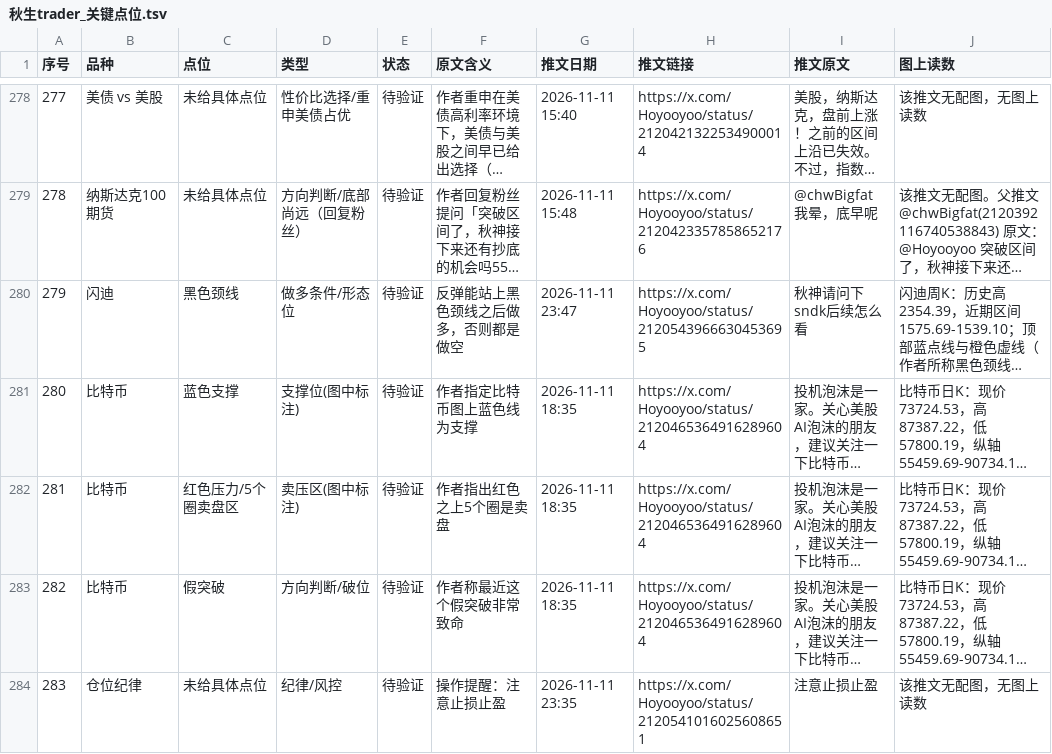
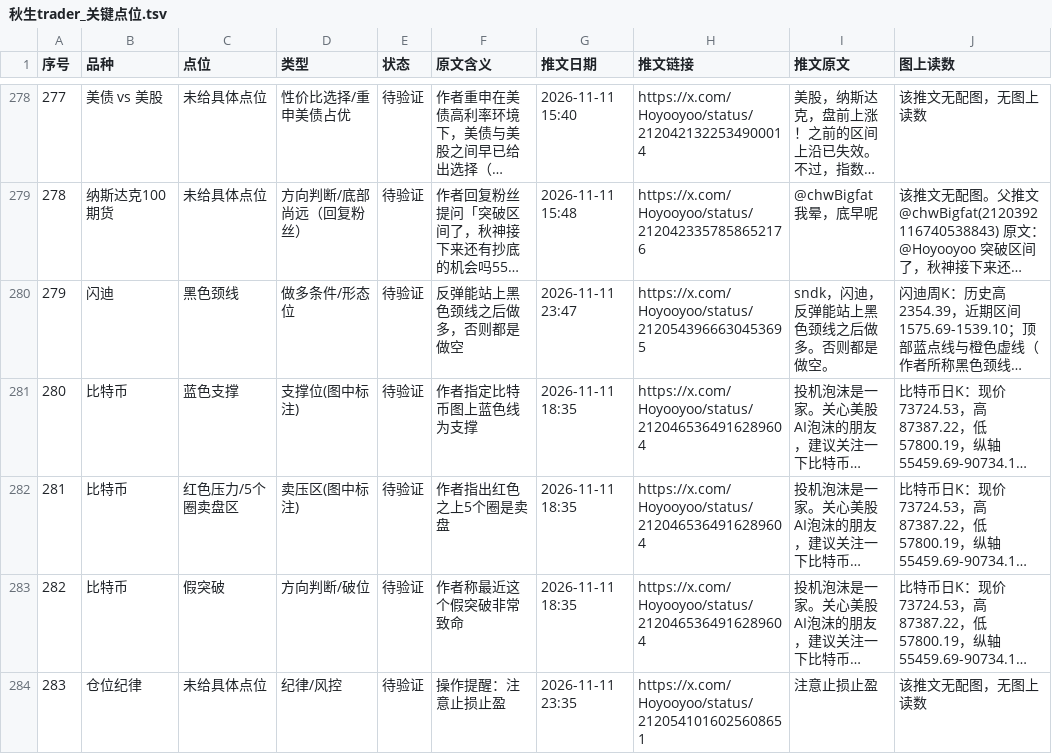
Before and after one commit to jianzhishuai/qiusheng-levels, a TSV file: 秋生trader_关键点位.tsv, drawn as a sheet; only a part is shown, gaps mark what is left out; long unchanged cells end in …; the diff names each change by its address in the sheet, - before the commit and + after, or states it on an @@ line.

Commit message:
Update 秋生trader_关键点位.tsv

```diff
--- a/秋生trader_关键点位.tsv
+++ b/秋生trader_关键点位.tsv
-I280 (推文原文): 秋神请问下sndk后续怎么看
+I280 (推文原文): sndk，闪迪，反弹能站上黑色颈线之后做多。否则都是做空。
```
